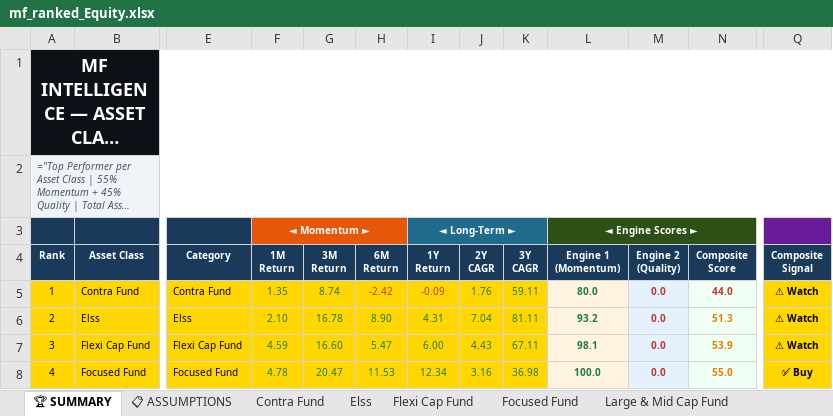
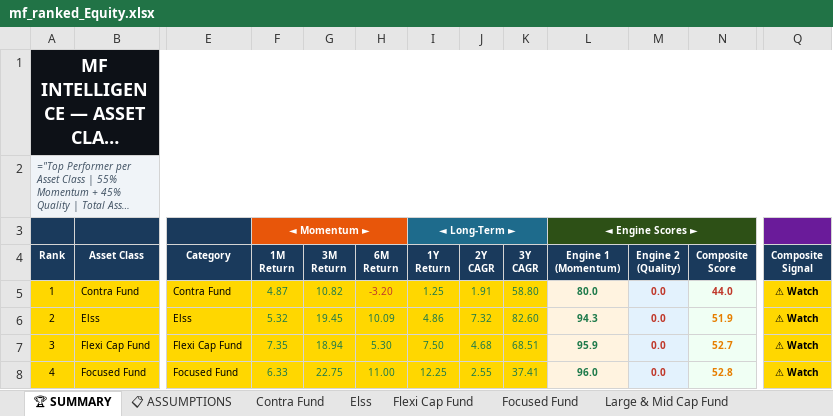
Before and after one commit to rahulshirke7951/amf-mf-ranker-equity, an Excel workbook: output/mf_ranked_Equity.xlsx, sheet 🏆 SUMMARY, drawn as a sheet; only a part is shown, gaps mark what is left out; long unchanged cells end in …; values as stored, in another font and other column widths than the file's, no borders; formulas without a stored value are shown as written; the diff covers the shown part only; the diff names each change by its address in the sheet, - before the commit and + after, or states it on an @@ line.

```diff
--- a/output/mf_ranked_Equity.xlsx (sheet 🏆 SUMMARY)
+++ b/output/mf_ranked_Equity.xlsx (sheet 🏆 SUMMARY)
-F5 (1M Return): 1.35
+F5 (1M Return): 4.87
-G5 (3M Return): 8.74
+G5 (3M Return): 10.82
-H5 (6M Return): -2.42
+H5 (6M Return): -3.20
-I5 (1Y Return): -0.09
+I5 (1Y Return): 1.25
-I5 text colour: #C0392B
+I5 text colour: #1E7A4B
-J5 (2Y CAGR): 1.76
+J5 (2Y CAGR): 1.91
-K5 (3Y CAGR): 59.11
+K5 (3Y CAGR): 58.80
-F6 (1M Return): 2.10
+F6 (1M Return): 5.32
-G6 (3M Return): 16.78
+G6 (3M Return): 19.45
-H6 (6M Return): 8.90
+H6 (6M Return): 10.09
-I6 (1Y Return): 4.31
+I6 (1Y Return): 4.86
-J6 (2Y CAGR): 7.04
+J6 (2Y CAGR): 7.32
-K6 (3Y CAGR): 81.11
+K6 (3Y CAGR): 82.60
-L6 (Engine 1 (Momentum)): 93.2
+L6 (Engine 1 (Momentum)): 94.3
-N6 (Composite Score): 51.3
+N6 (Composite Score): 51.9
-F7 (1M Return): 4.59
+F7 (1M Return): 7.35
-G7 (3M Return): 16.60
+G7 (3M Return): 18.94
-H7 (6M Return): 5.47
+H7 (6M Return): 5.30
-I7 (1Y Return): 6.00
+I7 (1Y Return): 7.50
-J7 (2Y CAGR): 4.43
+J7 (2Y CAGR): 4.68
-K7 (3Y CAGR): 67.11
+K7 (3Y CAGR): 68.51
-L7 (Engine 1 (Momentum)): 98.1
+L7 (Engine 1 (Momentum)): 95.9
-N7 (Composite Score): 53.9
+N7 (Composite Score): 52.7
-F8 (1M Return): 4.78
+F8 (1M Return): 6.33
-G8 (3M Return): 20.47
+G8 (3M Return): 22.75
-H8 (6M Return): 11.53
+H8 (6M Return): 11.00
-I8 (1Y Return): 12.34
+I8 (1Y Return): 12.25
-J8 (2Y CAGR): 3.16
+J8 (2Y CAGR): 2.55
-K8 (3Y CAGR): 36.98
+K8 (3Y CAGR): 37.41
-L8 (Engine 1 (Momentum)): 100.0
+L8 (Engine 1 (Momentum)): 96.0
-N8 (Composite Score): 55.0
+N8 (Composite Score): 52.8
-Q8 (Composite Signal): ✅ Buy
+Q8 (Composite Signal): ⚠ Watch
```
Also changed, not shown: 67 edited cells and cell formats elsewhere in this sheet, sheet Sectoral Thematic, sheet 📊 CONSOLIDATED, sheet Flexi Cap Fund, sheet Large Cap Fund, sheet Small Cap Fund, sheet Focused Fund, 7 more sheets.
